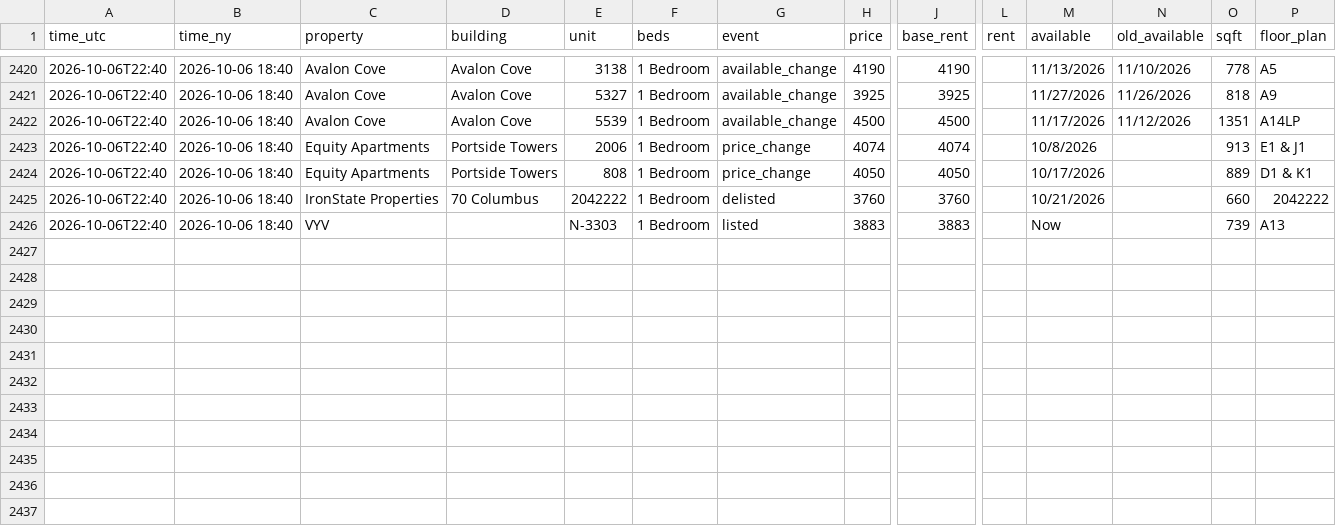
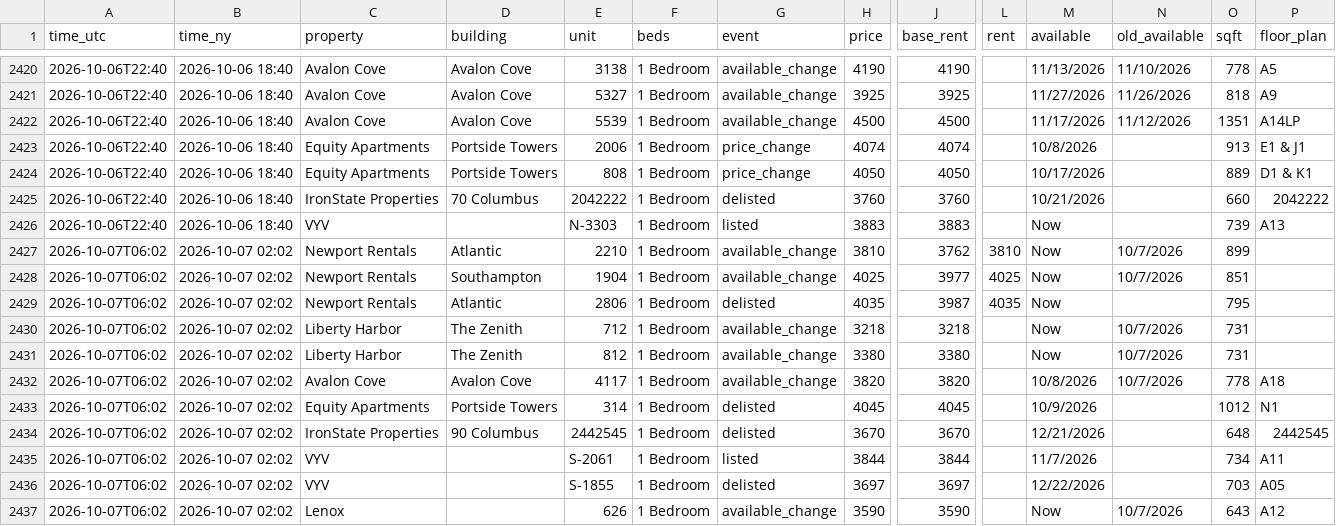
Before and after one commit to sanveg-rane-13/rental-tracker, a CSV file: data/history/events.csv, drawn as a sheet; only a part is shown, gaps mark what is left out; rows hold the shown columns only; the diff names each change by its address in the sheet, - before the commit and + after, or states it on an @@ line.

```diff
--- a/data/history/events.csv
+++ b/data/history/events.csv
+row 2427: 2026-10-07T06:02 | 2026-10-07 02:02 | Newport Rentals | Atlantic | 2210 | 1 Bedroom | available_change | 3810 | 3762 | 3810 | Now | 10/7/2026 | 899
+row 2428: 2026-10-07T06:02 | 2026-10-07 02:02 | Newport Rentals | Southampton | 1904 | 1 Bedroom | available_change | 4025 | 3977 | 4025 | Now | 10/7/2026 | 851
+row 2429: 2026-10-07T06:02 | 2026-10-07 02:02 | Newport Rentals | Atlantic | 2806 | 1 Bedroom | delisted | 4035 | 3987 | 4035 | Now |  | 795
+row 2430: 2026-10-07T06:02 | 2026-10-07 02:02 | Liberty Harbor | The Zenith | 712 | 1 Bedroom | available_change | 3218 | 3218 |  | Now | 10/7/2026 | 731
+row 2431: 2026-10-07T06:02 | 2026-10-07 02:02 | Liberty Harbor | The Zenith | 812 | 1 Bedroom | available_change | 3380 | 3380 |  | Now | 10/7/2026 | 731
+row 2432: 2026-10-07T06:02 | 2026-10-07 02:02 | Avalon Cove | Avalon Cove | 4117 | 1 Bedroom | available_change | 3820 | 3820 |  | 10/8/2026 | 10/7/2026 | 778 | A18
+row 2433: 2026-10-07T06:02 | 2026-10-07 02:02 | Equity Apartments | Portside Towers | 314 | 1 Bedroom | delisted | 4045 | 4045 |  | 10/9/2026 |  | 1012 | N1
+row 2434: 2026-10-07T06:02 | 2026-10-07 02:02 | IronState Properties | 90 Columbus | 2442545 | 1 Bedroom | delisted | 3670 | 3670 |  | 12/21/2026 |  | 648 | 2442545
+row 2435: 2026-10-07T06:02 | 2026-10-07 02:02 | VYV |  | S-2061 | 1 Bedroom | listed | 3844 | 3844 |  | 11/7/2026 |  | 734 | A11
+row 2436: 2026-10-07T06:02 | 2026-10-07 02:02 | VYV |  | S-1855 | 1 Bedroom | delisted | 3697 | 3697 |  | 12/22/2026 |  | 703 | A05
+row 2437: 2026-10-07T06:02 | 2026-10-07 02:02 | Lenox |  | 626 | 1 Bedroom | available_change | 3590 | 3590 |  | Now | 10/7/2026 | 643 | A12
```
Also changed, not shown: 10 other files.
